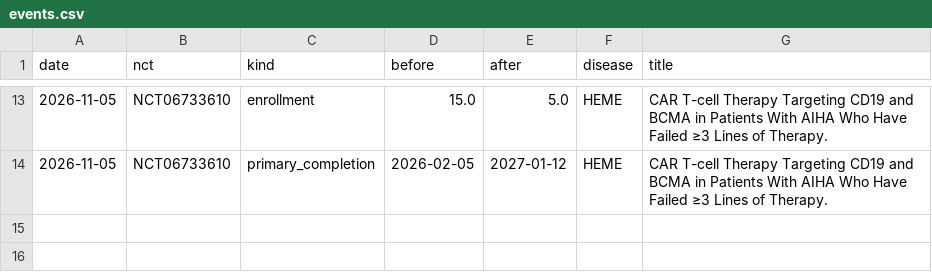
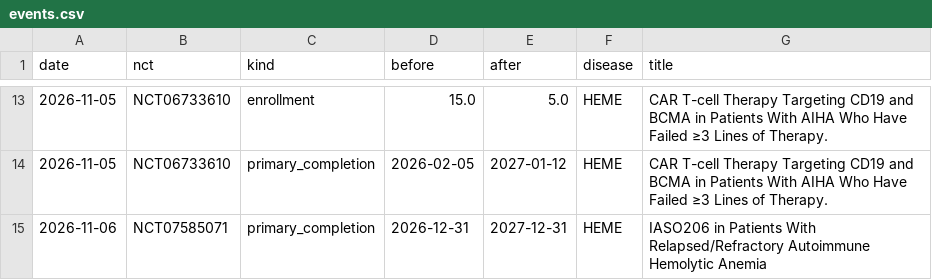
Before and after one commit to rddtrace-lab/neurotrials, a CSV file: data/cart/events.csv, drawn as a sheet; only a part is shown, gaps mark what is left out.

```diff
--- a/data/cart/events.csv
+++ b/data/cart/events.csv
@@ -14 +14,2 @@ date,nct,kind,before,after,disease,title
 2026-11-05,NCT06733610,primary_completion,2026-02-05,2027-01-12,HEME,CAR T-cell Therapy Targeting CD19 and BCMA in Patients With AIHA Who Have Failed ≥3 Lines of Therapy.
+2026-11-06,NCT07585071,primary_completion,2026-12-31,2027-12-31,HEME,IASO206 in Patients With Relapsed/Refractory Autoimmune Hemolytic Anemia
```
Also changed, not shown: data/cart/trials_latest.csv, data/events.csv, 5 other files.
